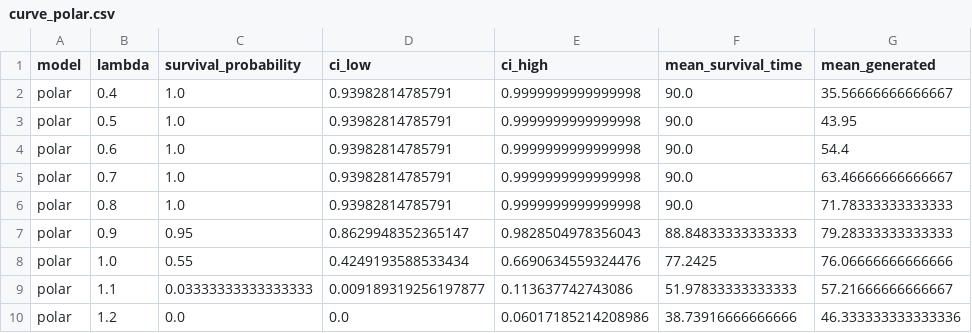
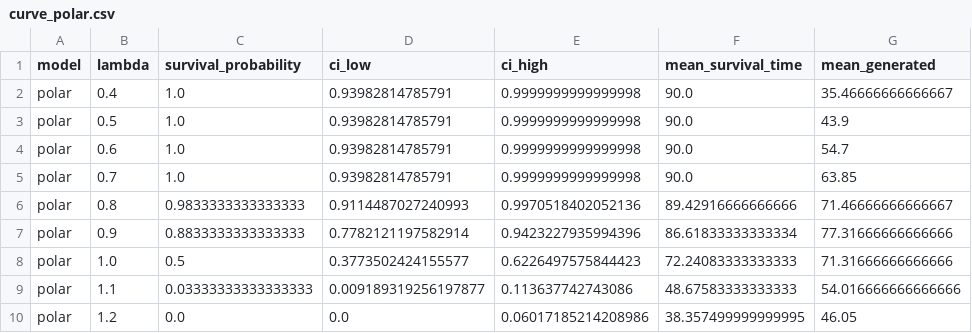
Before and after one commit to DanielBarillasM/Proyecto-1_Grupo-1_Modelacion-y-Simulacion_Sec-30, a CSV file: zombie_poisson_streamlit/report/data/curve_polar.csv, drawn as a sheet.

```diff
--- a/zombie_poisson_streamlit/report/data/curve_polar.csv
+++ b/zombie_poisson_streamlit/report/data/curve_polar.csv
@@ -1,10 +1,10 @@
 model,lambda,survival_probability,ci_low,ci_high,mean_survival_time,mean_generated
-polar,0.4,1.0,0.93982814785791,0.9999999999999998,90.0,35.56666666666667
-polar,0.5,1.0,0.93982814785791,0.9999999999999998,90.0,43.95
-polar,0.6,1.0,0.93982814785791,0.9999999999999998,90.0,54.4
-polar,0.7,1.0,0.93982814785791,0.9999999999999998,90.0,63.46666666666667
-polar,0.8,1.0,0.93982814785791,0.9999999999999998,90.0,71.78333333333333
-polar,0.9,0.95,0.8629948352365147,0.9828504978356043,88.84833333333333,79.28333333333333
-polar,1.0,0.55,0.4249193588533434,0.6690634559324476,77.2425,76.06666666666666
-polar,1.1,0.03333333333333333,0.009189319256197877,0.113637742743086,51.97833333333333,57.21666666666667
-polar,1.2,0.0,0.0,0.06017185214208986,38.73916666666666,46.333333333333336
+polar,0.4,1.0,0.93982814785791,0.9999999999999998,90.0,35.46666666666667
+polar,0.5,1.0,0.93982814785791,0.9999999999999998,90.0,43.9
+polar,0.6,1.0,0.93982814785791,0.9999999999999998,90.0,54.7
+polar,0.7,1.0,0.93982814785791,0.9999999999999998,90.0,63.85
+polar,0.8,0.9833333333333333,0.9114487027240993,0.9970518402052136,89.42916666666666,71.46666666666667
+polar,0.9,0.8833333333333333,0.7782121197582914,0.9423227935994396,86.61833333333334,77.31666666666666
+polar,1.0,0.5,0.3773502424155577,0.6226497575844423,72.24083333333333,71.31666666666666
+polar,1.1,0.03333333333333333,0.009189319256197877,0.113637742743086,48.67583333333333,54.016666666666666
+polar,1.2,0.0,0.0,0.06017185214208986,38.357499999999995,46.05
```
Also changed, not shown: zombie_poisson_streamlit/report/data/comparison_summary.csv, zombie_poisson_streamlit/report/data/curve_poisson.csv, 35 other files.
